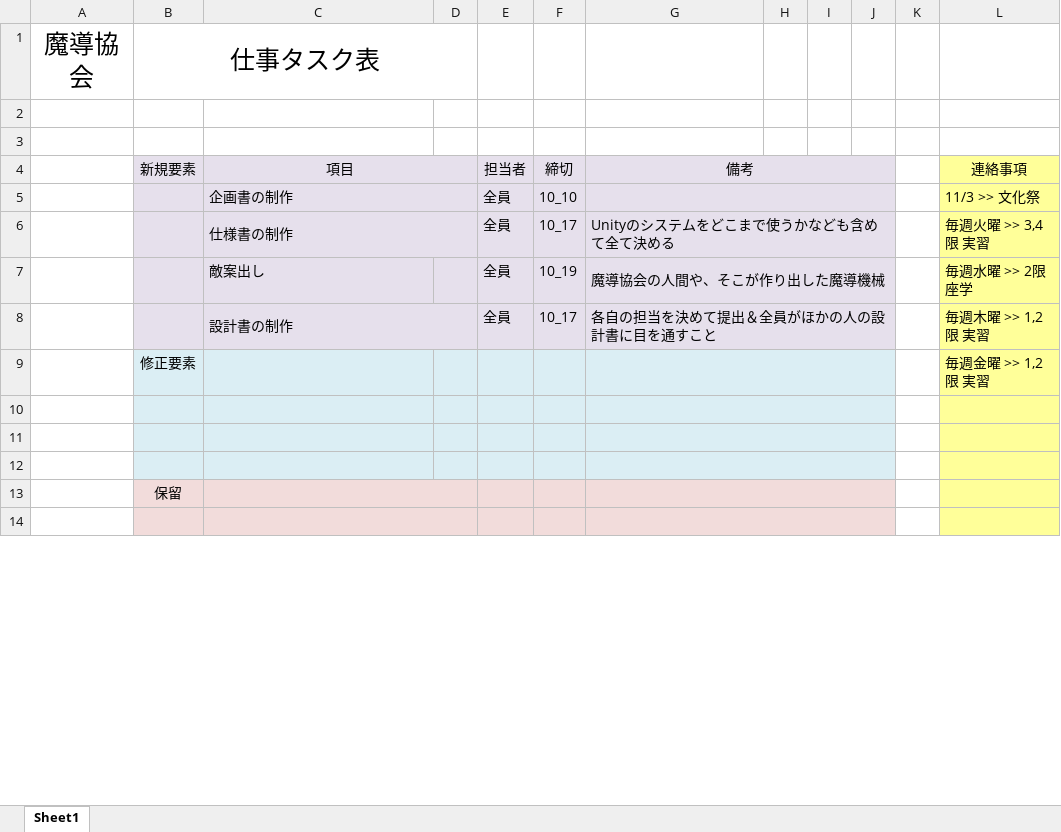
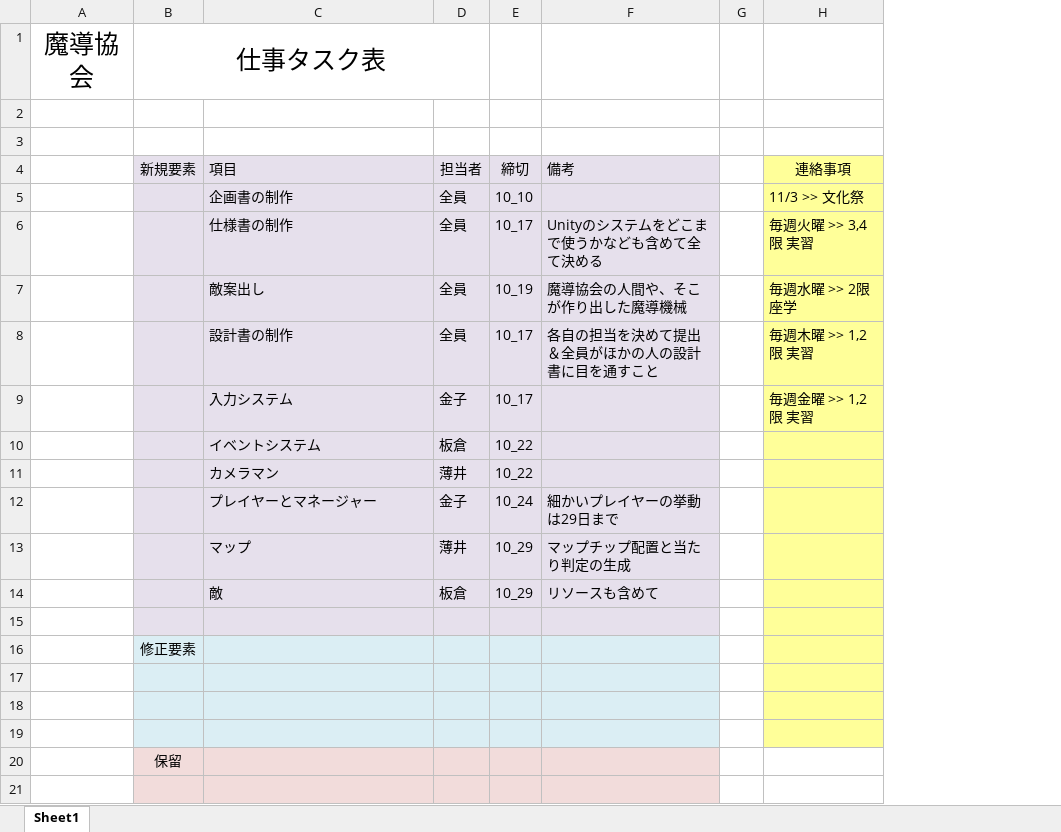
Before and after one commit to MagicalAssociation/SilverGirlStrike, an Excel workbook: タスク表_2018_10_02.xlsx, sheet Sheet1, drawn as a sheet; only a part is shown; values as stored, in another font and other column widths than the file's, no borders; removed rows and columns are numbered as before the commit, all else as after; the diff covers the shown part only; the diff names each change by its address in the sheet, - before the commit and + after, or states it on an @@ line.

```diff
--- a/タスク表_2018_10_02.xlsx (sheet Sheet1)
+++ b/タスク表_2018_10_02.xlsx (sheet Sheet1)
-column D, empty
-column I, empty
-column J, empty
-column K, empty
-B1:D1 merged
+B1:D1 merged
-C4 alignment: center
+C4 alignment: left
-C4:D4 merged
-F4 alignment: center
+F4 alignment: left
-G4:J4 merged
-G4:G8 fill: #E6E0EC
+G4:G8 fill: none
-C5:D5 merged
-G5:J5 merged
-C6:D6 merged
-G6:J6 merged
-G7:J7 merged
-C8:D8 merged
-G8:J8 merged
+row 9:  |  | 入力システム | 金子 | 10_17 |  |  | 毎週金曜 >> 1,2限 実習
+row 10:  |  | イベントシステム | 板倉 | 10_22
+row 11:  |  | カメラマン | 薄井 | 10_22
+row 12:  |  | プレイヤーとマネージャー | 金子 | 10_24 | 細かいプレイヤーの挙動は29日まで
+row 13:  |  | マップ | 薄井 | 10_29 | マップチップ配置と当たり判定の生成
+row 14:  |  | 敵 | 板倉 | 10_29 | リソースも含めて
-row 15:  | 修正要素 |  |  |  |  |  |  |  |  |  | 毎週金曜 >> 1,2限 実習
+row 15: (empty)
-G9:J9 merged
-G15 fill: #DBEEF4
+G15 fill: none
+row 16:  | 修正要素
-G10:J10 merged
-G17:G19 fill: #DBEEF4
+G17:G19 fill: none
-G11:J11 merged
-G12:J12 merged
-C13:D13 merged
-G13:J13 merged
-G20:G21 fill: #F2DCDB
+G20:G21 fill: none
-H20:H21 fill: #FFFF99
+H20:H21 fill: none
-C14:D14 merged
-G14:J14 merged
```
Also changed, not shown: cell formats and merged cells elsewhere in this sheet, 1 other file.
